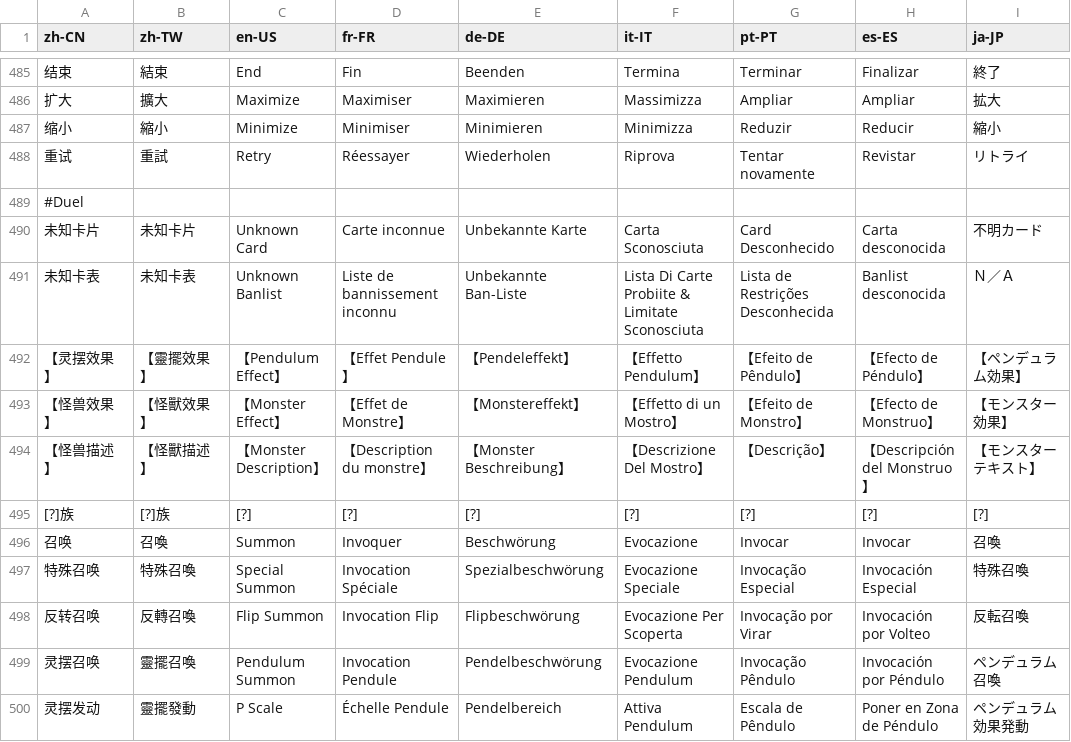
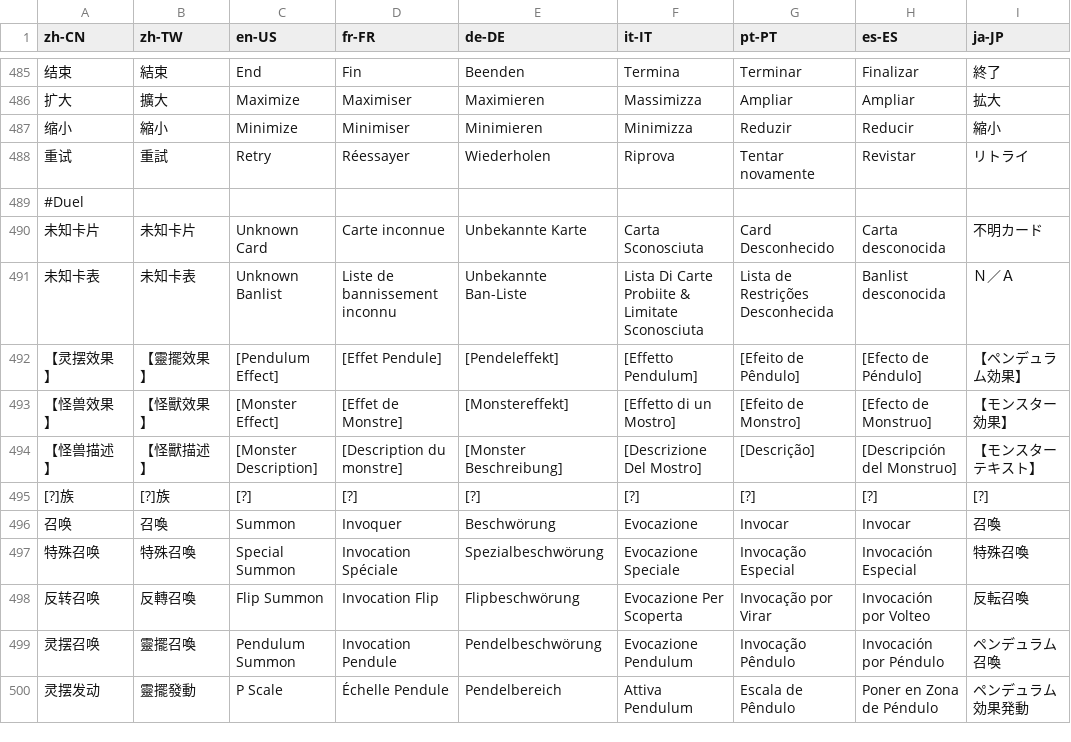
Before and after one commit to daominah/mdpro3fork, a CSV file: Tools/Translations/translations.csv, drawn as a sheet; only a part is shown, gaps mark what is left out; the diff covers the shown part only; the diff names each change by its address in the sheet, - before the commit and + after, or states it on an @@ line.

```diff
--- a/Tools/Translations/translations.csv
+++ b/Tools/Translations/translations.csv
-C492 (en-US): 【Pendulum Effect】
+C492 (en-US): [Pendulum Effect]
-D492 (fr-FR): 【Effet Pendule】
+D492 (fr-FR): [Effet Pendule]
-E492 (de-DE): 【Pendeleffekt】
+E492 (de-DE): [Pendeleffekt]
-F492 (it-IT): 【Effetto Pendulum】
+F492 (it-IT): [Effetto Pendulum]
-G492 (pt-PT): 【Efeito de Pêndulo】
+G492 (pt-PT): [Efeito de Pêndulo]
-H492 (es-ES): 【Efecto de Péndulo】
+H492 (es-ES): [Efecto de Péndulo]
-C493 (en-US): 【Monster Effect】
+C493 (en-US): [Monster Effect]
-D493 (fr-FR): 【Effet de Monstre】
+D493 (fr-FR): [Effet de Monstre]
-E493 (de-DE): 【Monstereffekt】
+E493 (de-DE): [Monstereffekt]
-F493 (it-IT): 【Effetto di un Mostro】
+F493 (it-IT): [Effetto di un Mostro]
-G493 (pt-PT): 【Efeito de Monstro】
+G493 (pt-PT): [Efeito de Monstro]
-H493 (es-ES): 【Efecto de Monstruo】
+H493 (es-ES): [Efecto de Monstruo]
-C494 (en-US): 【Monster Description】
+C494 (en-US): [Monster Description]
-D494 (fr-FR): 【Description du monstre】
+D494 (fr-FR): [Description du monstre]
-E494 (de-DE): 【Monster Beschreibung】
+E494 (de-DE): [Monster Beschreibung]
-F494 (it-IT): 【Descrizione Del Mostro】
+F494 (it-IT): [Descrizione Del Mostro]
-G494 (pt-PT): 【Descrição】
+G494 (pt-PT): [Descrição]
-H494 (es-ES): 【Descripción del Monstruo】
+H494 (es-ES): [Descripción del Monstruo]
```
Also changed, not shown: 54 edited cells elsewhere in this file, 7 other files.
